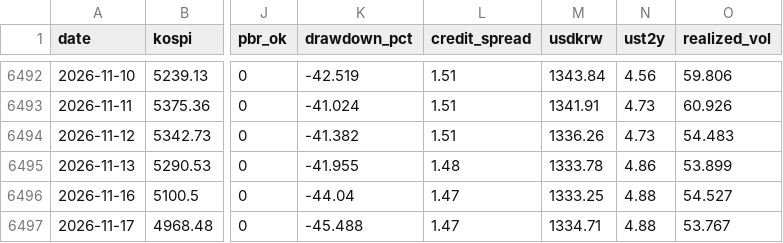
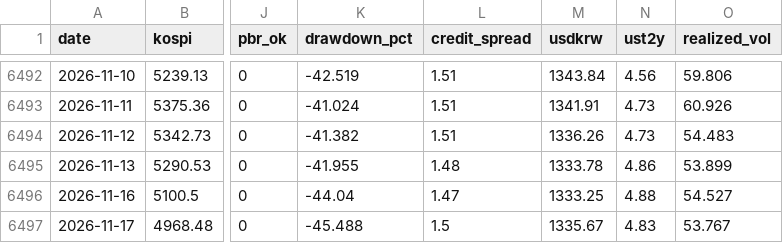
Before and after one commit to dangnani-pixel/kospi-bottom-model, a CSV file: signals_daily.csv, drawn as a sheet; only a part is shown, gaps mark what is left out; the diff names each change by its address in the sheet, - before the commit and + after, or states it on an @@ line.

```diff
--- a/signals_daily.csv
+++ b/signals_daily.csv
-L6497 (credit_spread): 1.47
+L6497 (credit_spread): 1.5
-M6497 (usdkrw): 1334.71
+M6497 (usdkrw): 1335.67
-N6497 (ust2y): 4.88
+N6497 (ust2y): 4.83
```
Also changed, not shown: pbr_history.csv, 1 other file.
